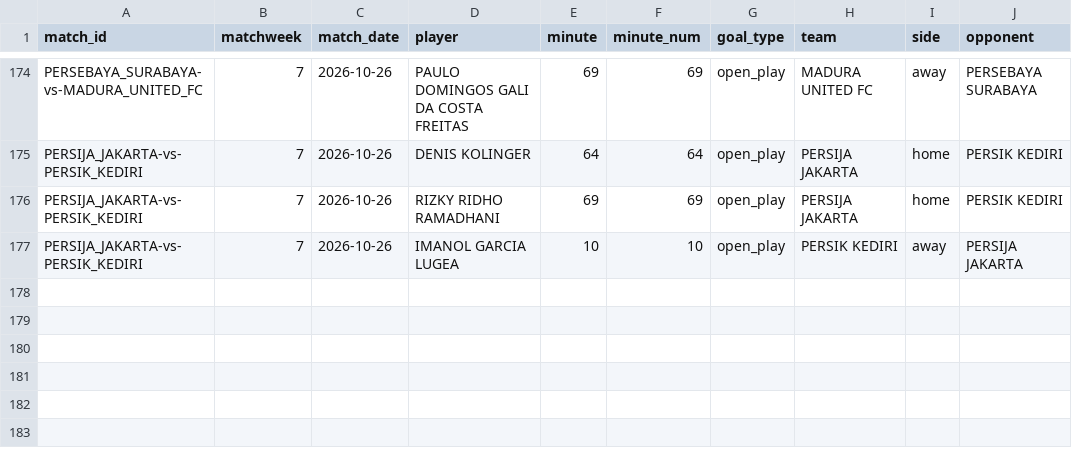
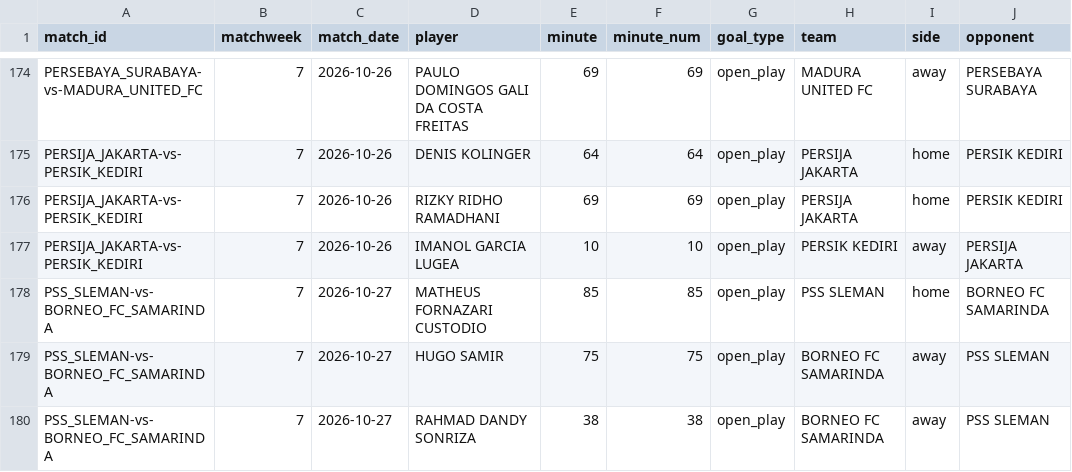
Before and after one commit to farhanfm96/indonesia-super-league-dashboard, a CSV file: data/goals.csv, drawn as a sheet; only a part is shown, gaps mark what is left out.

```diff
--- a/data/goals.csv
+++ b/data/goals.csv
@@ -177 +177,4 @@ PERSIJA_JAKARTA-vs-PERSIK_KEDIRI,7,2026-10-26,RIZKY RIDHO RAMADHANI,69,69,open_p
 PERSIJA_JAKARTA-vs-PERSIK_KEDIRI,7,2026-10-26,IMANOL GARCIA LUGEA,10,10,open_play,PERSIK KEDIRI,away,PERSIJA JAKARTA
+PSS_SLEMAN-vs-BORNEO_FC_SAMARINDA,7,2026-10-27,MATHEUS FORNAZARI CUSTODIO,85,85,open_play,PSS SLEMAN,home,BORNEO FC SAMARINDA
+PSS_SLEMAN-vs-BORNEO_FC_SAMARINDA,7,2026-10-27,HUGO SAMIR,75,75,open_play,BORNEO FC SAMARINDA,away,PSS SLEMAN
+PSS_SLEMAN-vs-BORNEO_FC_SAMARINDA,7,2026-10-27,RAHMAD DANDY SONRIZA,38,38,open_play,BORNEO FC SAMARINDA,away,PSS SLEMAN
```
Also changed, not shown: data/appearances.csv, data/cards.csv, 21 other files.
